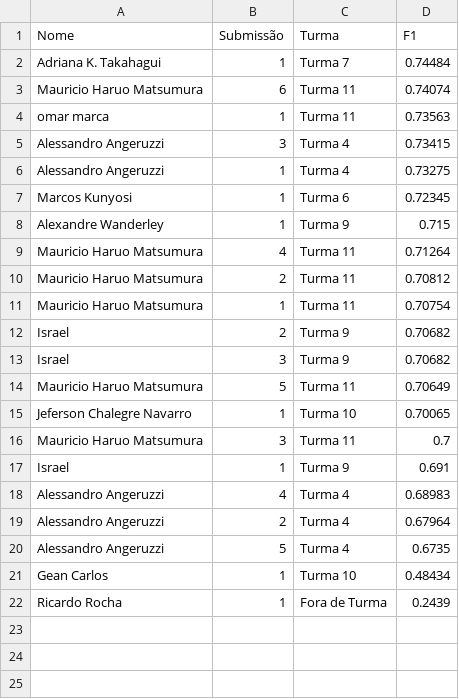
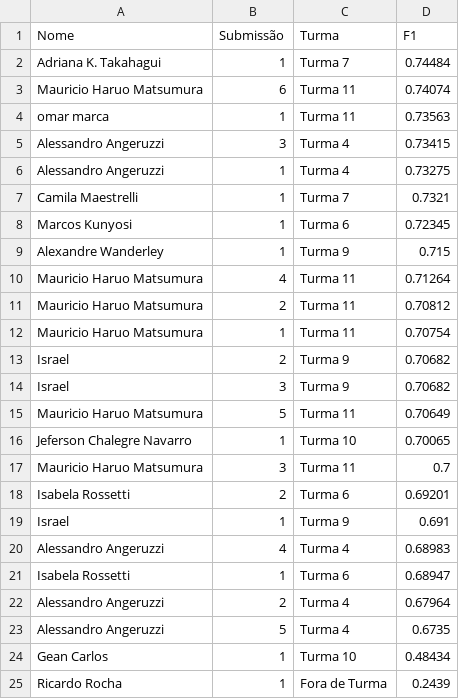
Before and after one commit to gitflai/ranking, a CSV file: 4compMLflai.csv, drawn as a sheet.

```diff
--- a/4compMLflai.csv
+++ b/4compMLflai.csv
@@ -6,2 +6,3 @@ Alessandro Angeruzzi,3,Turma 4,0.73415
 Alessandro Angeruzzi,1,Turma 4,0.73275
+Camila Maestrelli,1,Turma 7,0.7321
 Marcos Kunyosi,1,Turma 6,0.72345
@@ -16,4 +17,6 @@ Jeferson Chalegre Navarro,1,Turma 10,0.70065
 Mauricio Haruo Matsumura,3,Turma 11,0.7
+Isabela Rossetti,2,Turma 6,0.69201
 Israel,1,Turma 9,0.691
 Alessandro Angeruzzi,4,Turma 4,0.68983
+Isabela Rossetti,1,Turma 6,0.68947
 Alessandro Angeruzzi,2,Turma 4,0.67964
```
Also changed, not shown: 4compMLflairank.csv.
